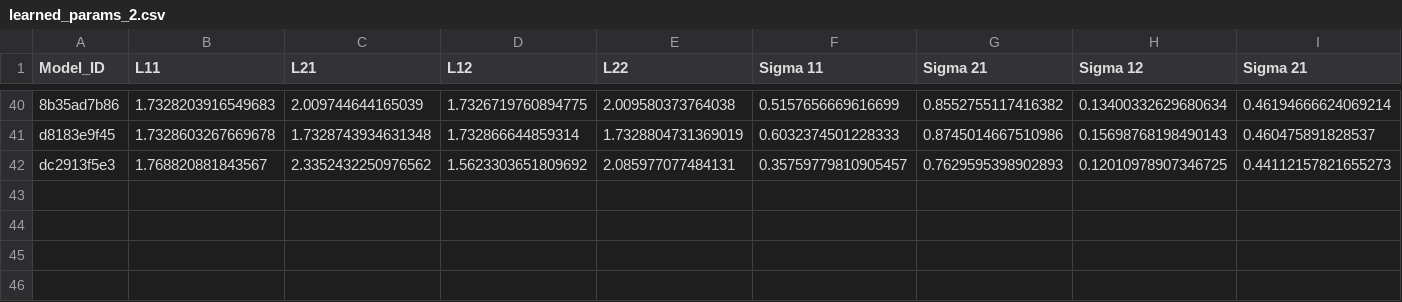
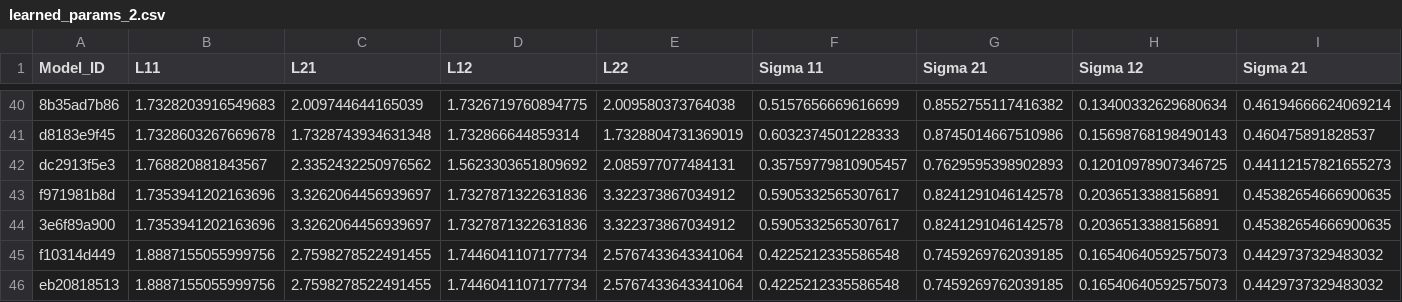
Before and after one commit to yamacisik/gated_kernel_tpp, a CSV file: learned_params_2.csv, drawn as a sheet; only a part is shown, gaps mark what is left out; rows hold the shown columns only; the diff names each change by its address in the sheet, - before the commit and + after, or states it on an @@ line.

```diff
--- a/learned_params_2.csv
+++ b/learned_params_2.csv
+row 43: f971981b8d | 1.7353941202163696 | 3.3262064456939697 | 1.7327871322631836 | 3.322373867034912 | 0.5905332565307617 | 0.8241291046142578 | 0.2036513388156891 | 0.45382654666900635
+row 44: 3e6f89a900 | 1.7353941202163696 | 3.3262064456939697 | 1.7327871322631836 | 3.322373867034912 | 0.5905332565307617 | 0.8241291046142578 | 0.2036513388156891 | 0.45382654666900635
+row 45: f10314d449 | 1.8887155055999756 | 2.7598278522491455 | 1.7446041107177734 | 2.5767433643341064 | 0.4225212335586548 | 0.7459269762039185 | 0.16540640592575073 | 0.4429737329483032
+row 46: eb20818513 | 1.8887155055999756 | 2.7598278522491455 | 1.7446041107177734 | 2.5767433643341064 | 0.4225212335586548 | 0.7459269762039185 | 0.16540640592575073 | 0.4429737329483032
```
Also changed, not shown: results.csv.
